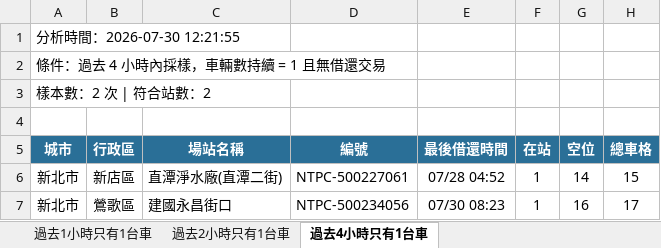
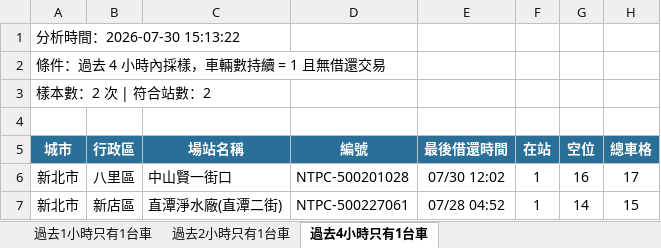
Before and after one commit to hippop3c/fixedbike, an Excel workbook: stale.xlsx, sheet 過去4小時只有1台車, drawn as a sheet; values as stored, in another font and other column widths than the file's, no borders; removed rows and columns are numbered as before the commit, all else as after; the diff names each change by its address in the sheet, - before the commit and + after, or states it on an @@ line.

```diff
--- a/stale.xlsx (sheet 過去4小時只有1台車)
+++ b/stale.xlsx (sheet 過去4小時只有1台車)
-A1 (城市): 分析時間：2026-07-30 12:21:55
+A1 (城市): 分析時間：2026-07-30 15:13:22
+row 6: 新北市 | 八里區 | 中山賢一街口 | NTPC-500201028 | 07/30 12:02 | 1 | 16 | 17
-row 7: 新北市 | 鶯歌區 | 建國永昌街口 | NTPC-500234056 | 07/30 08:23 | 1 | 16 | 17
```
Also changed, not shown: sheet 過去1小時只有1台車, sheet 過去2小時只有1台車, 4 other files.
